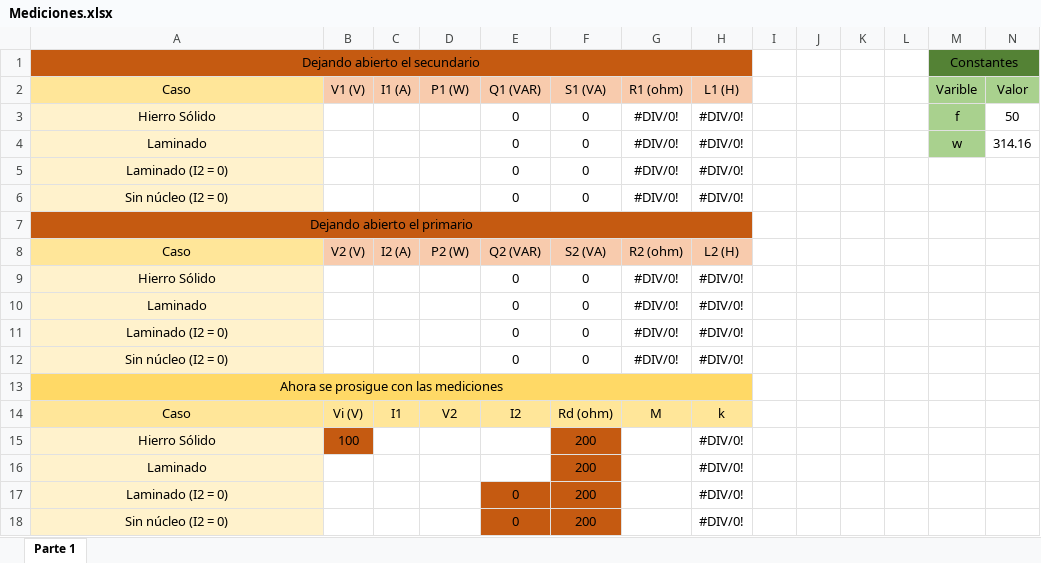
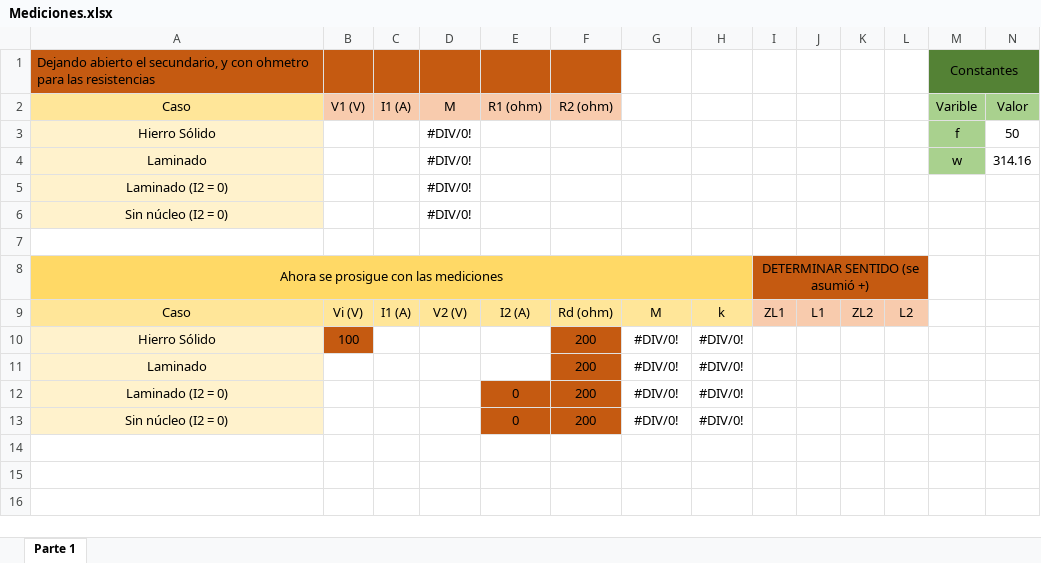
Before and after one commit to tlondero/TP3-Electro, an Excel workbook: TP4/Mediciones.xlsx, sheet Parte 1, drawn as a sheet; only a part is shown; values as stored, in another font and other column widths than the file's, no borders; removed rows and columns are numbered as before the commit, all else as after; rows hold the shown columns only; the diff names each change by its address in the sheet, - before the commit and + after, or states it on an @@ line.

Commit message:
.-.

```diff
--- a/TP4/Mediciones.xlsx (sheet Parte 1)
+++ b/TP4/Mediciones.xlsx (sheet Parte 1)
-A1: …abierto el secundario
+A1: …abierto el secundario, y con ohmetro para las resistencias
-A1 alignment: center
+A1 alignment: left
-A1:H1 merged
-G1:H1 fill: #C55A11
+G1:H1 fill: none
-D2: P1 (W)
+D2: M
-E2: Q1 (VAR)
+E2: R1 (ohm)
-F2: S1 (VA)
+F2: R2 (ohm)
-G2: R1 (ohm)
+G2: (empty)
-G2:H2 fill: #F8CBAD
+G2:H2 fill: none
-H2: L1 (H)
+H2: (empty)
-D3:D4: (empty)
+D3:D4: #DIV/0!
-E3:E4: 0
+E3:E4: (empty)
-F3:F4: 0
+F3:F4: (empty)
-G3:G4: #DIV/0!
+G3:G4: (empty)
-H3:H4: #DIV/0!
+H3:H4: (empty)
-row 5: Laminado (I2 = 0) |  |  |  | 0 | 0 | #DIV/0! | #DIV/0!
-row 6: Sin núcleo (I2 = 0) |  |  |  | 0 | 0 | #DIV/0! | #DIV/0!
-row 7: Dejando abierto el primario
-row 8: Caso | V2 (V) | I2 (A) | P2 (W) | Q2 (VAR) | S2 (VA) | R2 (ohm) | L2 (H)
-row 9: Hierro Sólido |  |  |  | 0 | 0 | #DIV/0! | #DIV/0!
-row 10: Laminado |  |  |  | 0 | 0 | #DIV/0! | #DIV/0!
-row 11: Laminado (I2 = 0) |  |  |  | 0 | 0 | #DIV/0! | #DIV/0!
+row 5: Laminado (I2 = 0) |  |  | #DIV/0!
+row 6: Sin núcleo (I2 = 0) |  |  | #DIV/0!
-row 7: Sin núcleo (I2 = 0) |  |  |  | 0 | 0 | #DIV/0! | #DIV/0!
+row 7: (empty)
-A7 fill: #FFF2CC
+A7 fill: none
-I8: (empty)
+I8: DETERMINAR SENTIDO (se asumió +)
-I8:L8 fill: none
+I8:L8 fill: #C55A11
+I8:L8 merged
-C9: I1
+C9: I1 (A)
-D9: V2
+D9: V2 (V)
-E9: I2
+E9: I2 (A)
-I9: (empty)
+I9: ZL1
-I9:L9 fill: none
+I9:L9 fill: #F8CBAD
-J9: (empty)
+J9: L1
-K9: (empty)
+K9: ZL2
-L9: (empty)
+L9: L2
-G10:G13: (empty)
+G10:G13: #DIV/0!
```
Also changed, not shown: formulas that keep their value.
